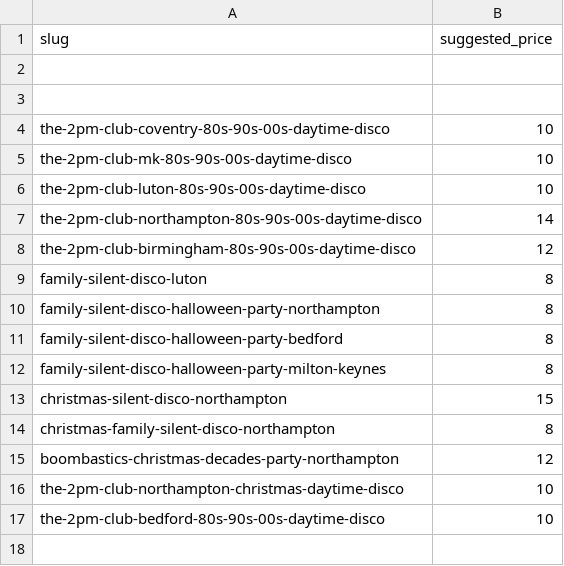
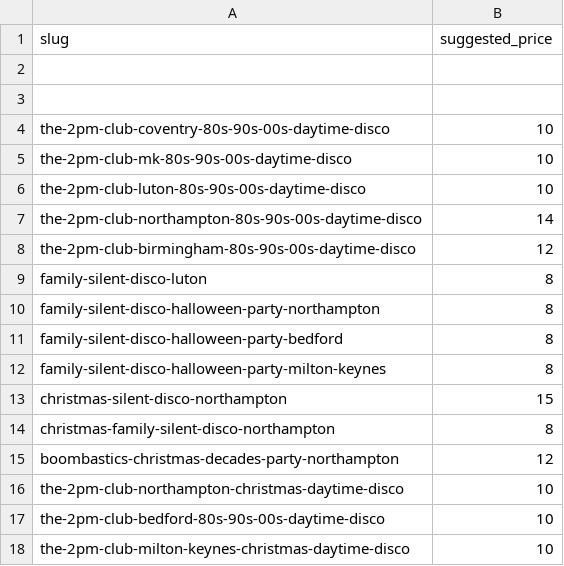
Before and after one commit to boomeventsuk/boom-events-new-011225, a CSV file: data/event-prices.csv, drawn as a sheet.

```diff
--- a/data/event-prices.csv
+++ b/data/event-prices.csv
@@ -17 +17,2 @@ the-2pm-club-northampton-christmas-daytime-disco,10
 the-2pm-club-bedford-80s-90s-00s-daytime-disco,10
+the-2pm-club-milton-keynes-christmas-daytime-disco,10
```
Also changed, not shown: 6 other files.
